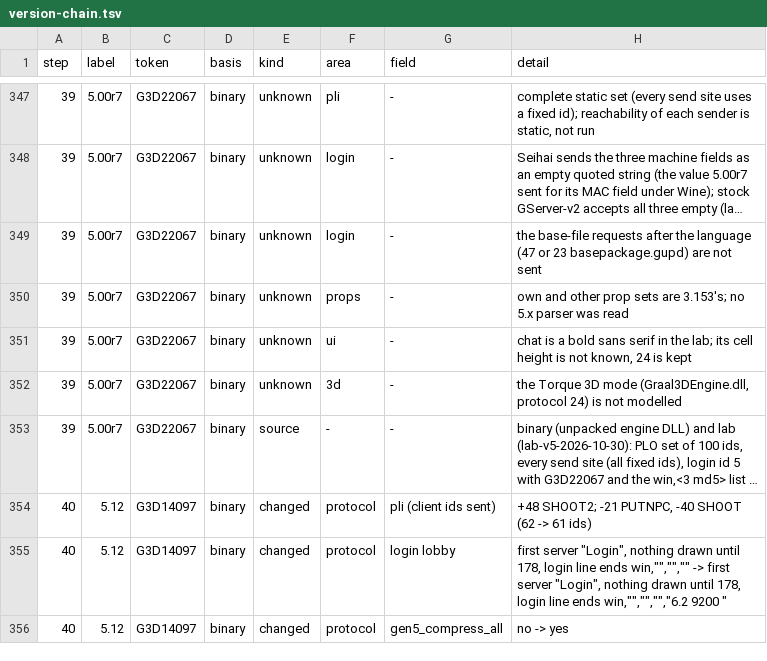
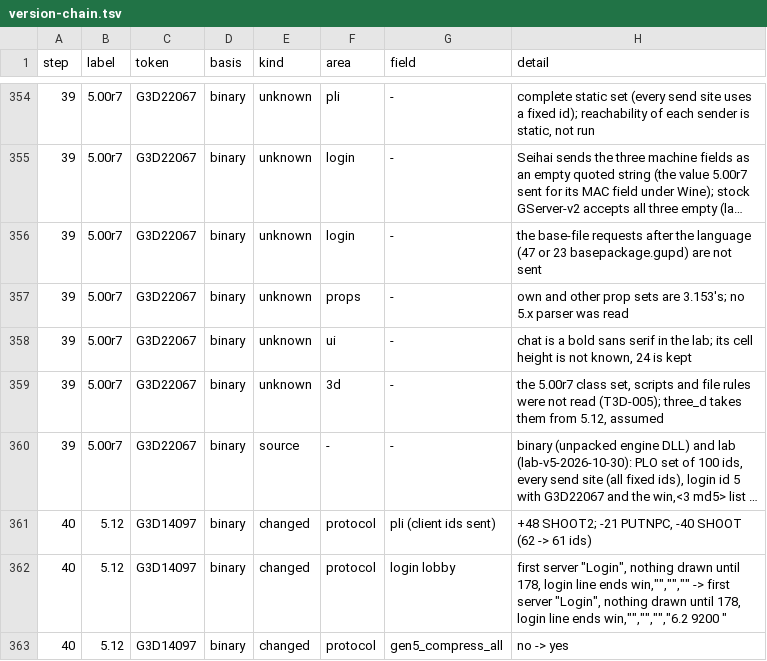
Before and after one commit to squirelworks/seihai-core, a TSV file: documentation/version-chain.tsv, drawn as a sheet; only a part is shown, gaps mark what is left out; long unchanged cells end in …; addresses are those after the commit; the diff covers the shown part only; the diff names each change by its address in the sheet, - before the commit and + after, or states it on an @@ line.

```diff
--- a/documentation/version-chain.tsv
+++ b/documentation/version-chain.tsv
-H359 (detail): the Torque 3D mode (Graal3DEngine.dll, protocol 24) is not modelled
+H359 (detail): the 5.00r7 class set, scripts and file rules were not read (T3D-005); three_d takes them from 5.12, assumed
```
Also changed, not shown: 10 added rows and 4 edited cells elsewhere in this file, documentation/profile-audit.tsv, 8 other files.
